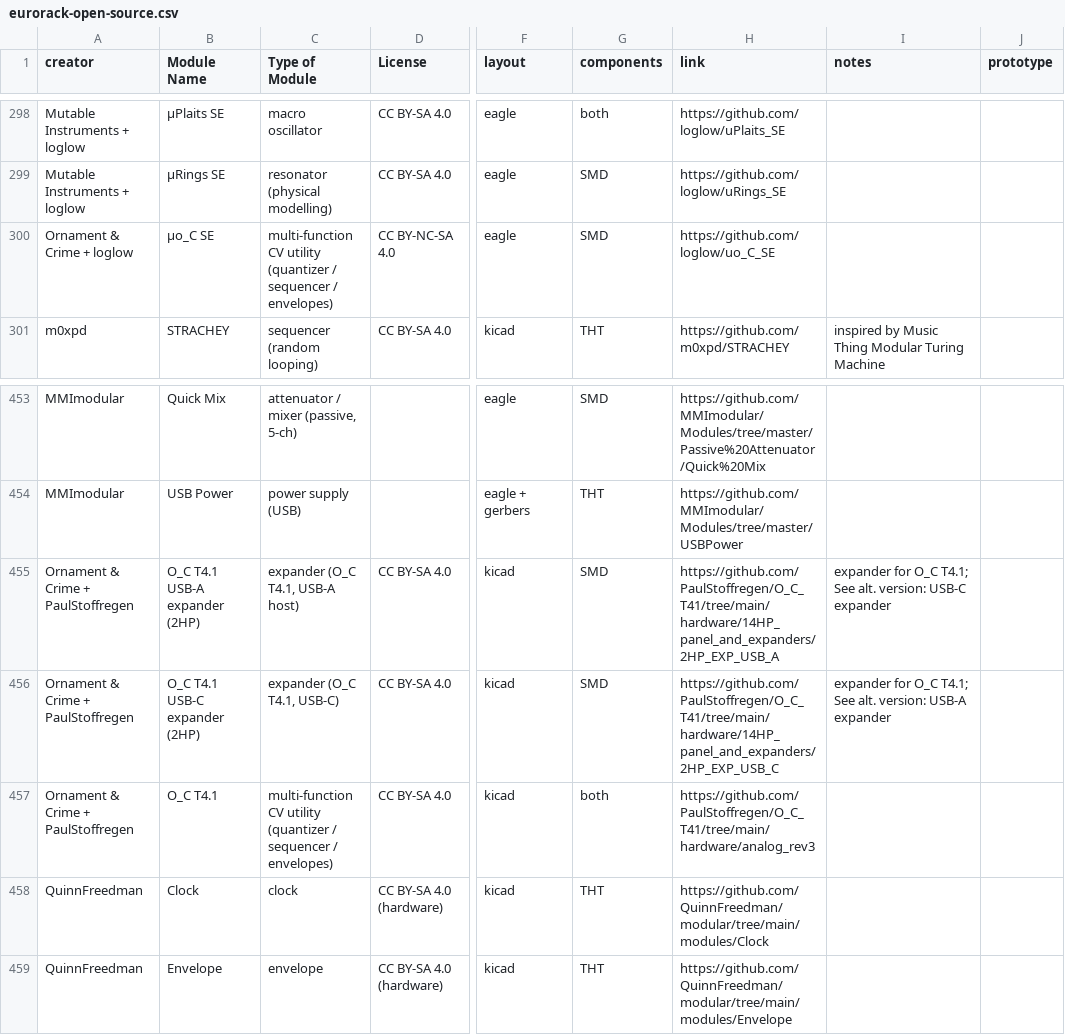
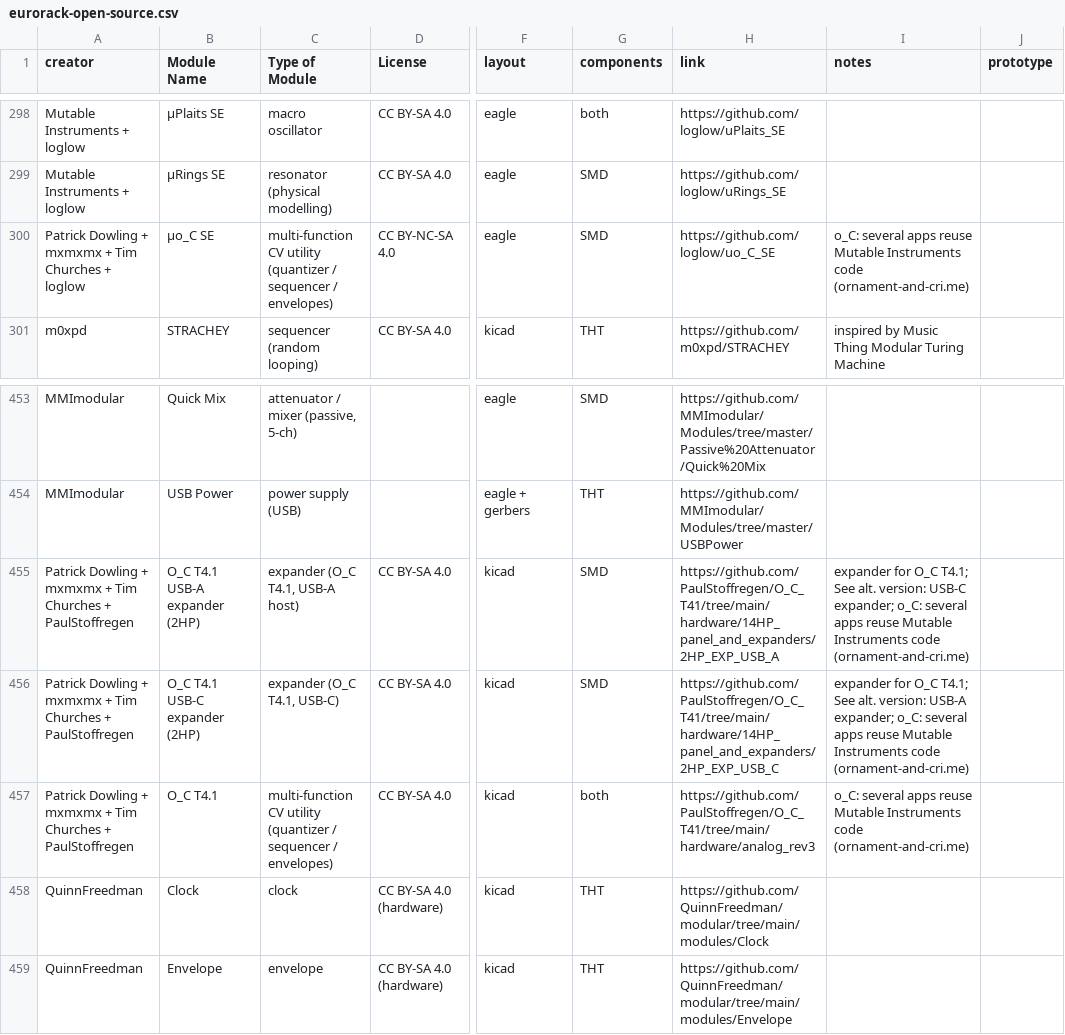
Before and after one commit to daaaaaaaaaniel/my-awesome-eurorack, a CSV file: eurorack-open-source.csv, drawn as a sheet; only a part is shown, gaps mark what is left out; the diff names each change by its address in the sheet, - before the commit and + after, or states it on an @@ line.

```diff
--- a/eurorack-open-source.csv
+++ b/eurorack-open-source.csv
-A300 (creator): Ornament & Crime + loglow
+A300 (creator): Patrick Dowling + mxmxmx + Tim Churches + loglow
-I300 (notes): (empty)
+I300 (notes): o_C: several apps reuse Mutable Instruments code (ornament-and-cri.me)
-A455:A457 (creator): Ornament & Crime + PaulStoffregen
+A455:A457 (creator): Patrick Dowling + mxmxmx + Tim Churches + PaulStoffregen
-I455 (notes): …version: USB-C expander
+I455 (notes): …version: USB-C expander; o_C: several apps reuse Mutable Instruments code (ornament-and-cri.me)
-I456 (notes): …version: USB-A expander
+I456 (notes): …version: USB-A expander; o_C: several apps reuse Mutable Instruments code (ornament-and-cri.me)
-I457 (notes): (empty)
+I457 (notes): o_C: several apps reuse Mutable Instruments code (ornament-and-cri.me)
```
Also changed, not shown: data/modules.tsv, 2 other files.
